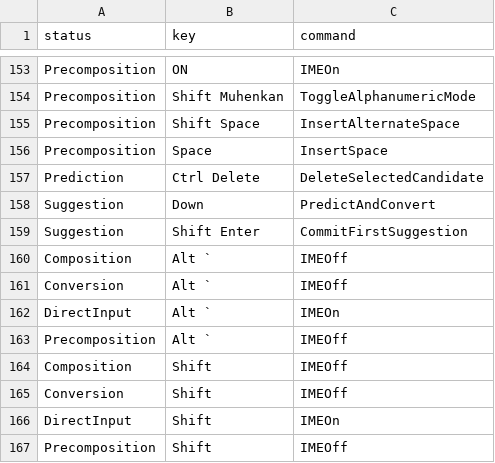
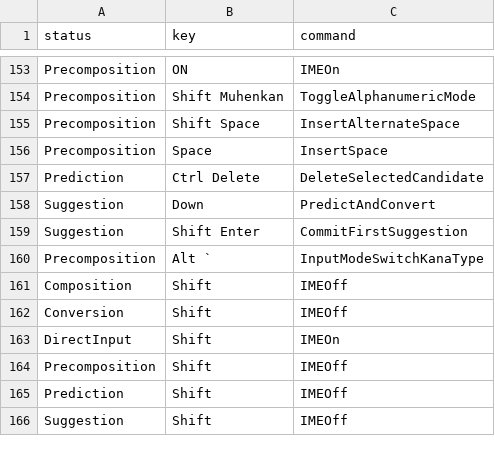
Before and after one commit to S-Sebb/SebType, a TSV file: pc/linux/mozc-keymap.tsv, drawn as a sheet; only a part is shown, gaps mark what is left out; the shorter side is filled out with more unchanged rows.

Commit message:
Menus: one switch per language, Alt+` is あ ⇄ ア, Chinese data with full pinyin only (#117)
Every input method menu, on Linux and Windows, shows the three languages and then at most one switch
for the active language with its key: 中文 简 → 繁 Ctrl+Shift+F, 日本語 あ → ア Alt+`, English none.

- Shared Chinese data: full pinyin only; traditionalization is the only switch with states.
- Linux: SebType's fcitx5-rime (menu.patch: no schema list, Deploy or Sync; switches show their key),
  fcitx5-mozc's menu is only あ → ア; setup-ime.sh installs the shared data and deploys Rime itself.
- Alt+` in 日本語 is あ ⇄ ア on Linux and Windows (keymap and Mozc session patch); the Shift tap is the
  only switch to English letters. Docs, Configurator text and the installer's finish page say so.
- Windows: Weasel's tray menu and Mozc's language-bar menu show the one switch; no Tool or Help items.
- Phone: full pinyin is the only Chinese scheme.
- Tests read the tray menus on Linux (private Fcitx5) and Windows (TSF), and type Alt+` both ways.

```diff
--- a/pc/linux/mozc-keymap.tsv
+++ b/pc/linux/mozc-keymap.tsv
@@ -159,6 +159,3 @@ Suggestion	Down	PredictAndConvert
 Suggestion	Shift Enter	CommitFirstSuggestion
-Composition	Alt `	IMEOff
-Conversion	Alt `	IMEOff
-DirectInput	Alt `	IMEOn
-Precomposition	Alt `	IMEOff
+Precomposition	Alt `	InputModeSwitchKanaType
 Composition	Shift	IMEOff
```
Also changed, not shown: 30 other files.
